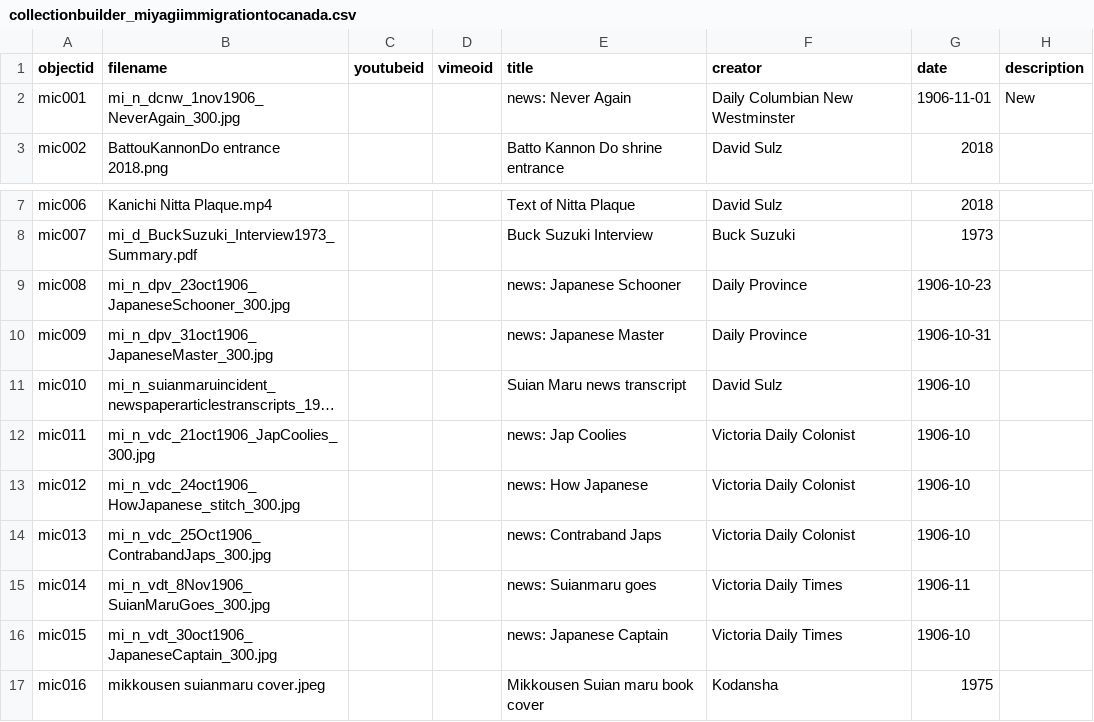
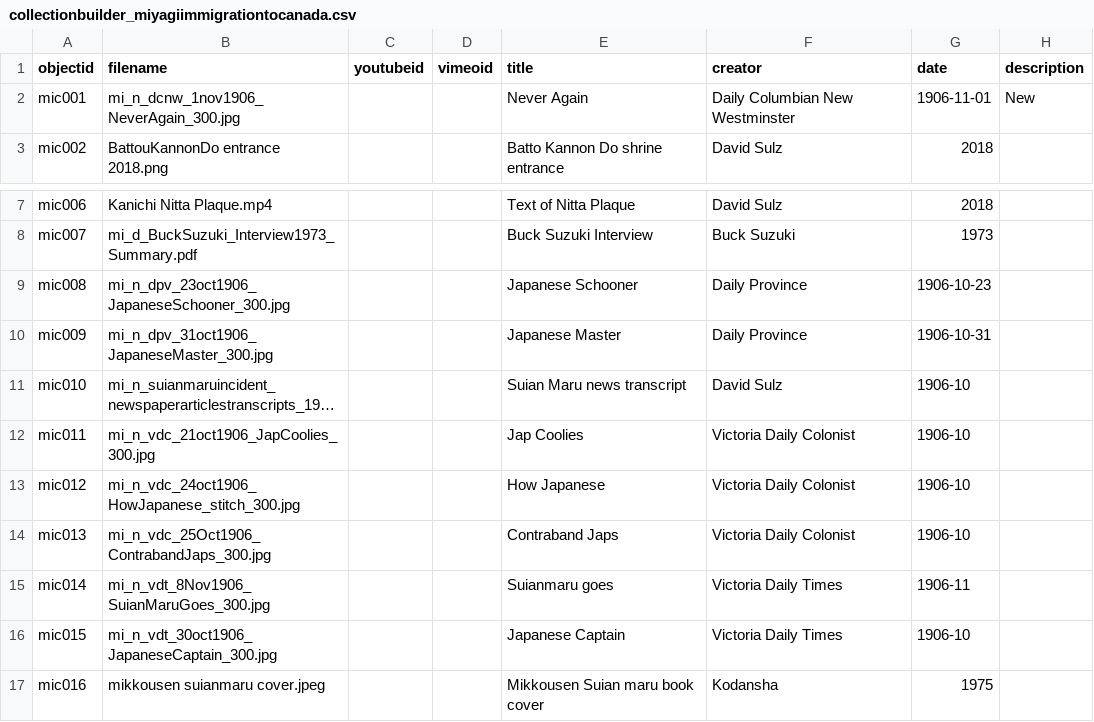
Before and after one commit to DavidSulz/miyagi_immigration_canada, a CSV file: _data/collectionbuilder_miyagiimmigrationtocanada.csv, drawn as a sheet; only a part is shown, gaps mark what is left out; long unchanged cells end in …; the diff names each change by its address in the sheet, - before the commit and + after, or states it on an @@ line.

Commit message:
delete news colon

```diff
--- a/_data/collectionbuilder_miyagiimmigrationtocanada.csv
+++ b/_data/collectionbuilder_miyagiimmigrationtocanada.csv
-E2 (title): news: Never Again
+E2 (title): Never Again
-E9 (title): news: Japanese Schooner
+E9 (title): Japanese Schooner
-E10 (title): news: Japanese Master
+E10 (title): Japanese Master
-E12 (title): news: Jap Coolies
+E12 (title): Jap Coolies
-E13 (title): news: How Japanese
+E13 (title): How Japanese
-E14 (title): news: Contraband Japs
+E14 (title): Contraband Japs
-E15 (title): news: Suianmaru goes
+E15 (title): Suianmaru goes
-E16 (title): news: Japanese Captain
+E16 (title): Japanese Captain
```
